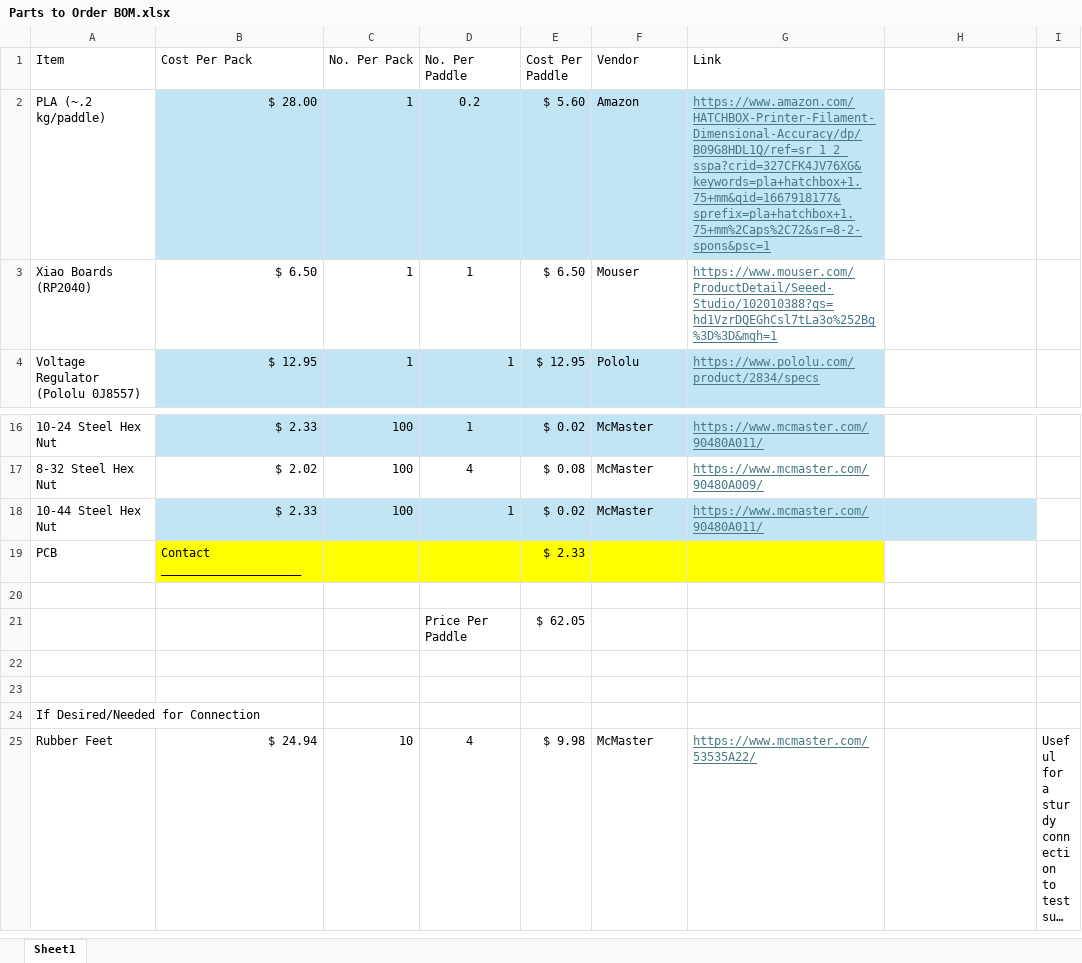
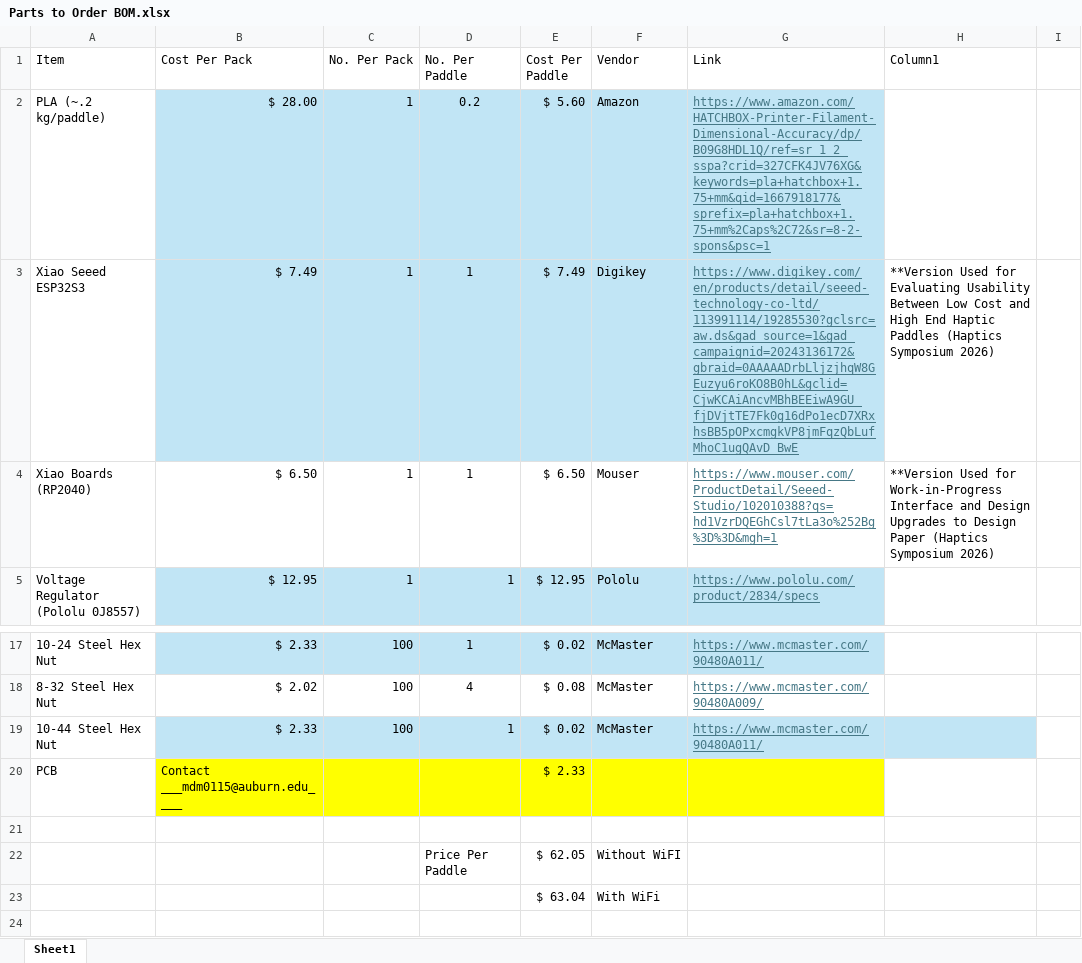
Before and after one commit to WeBRLab/hAUptic-paddle, an Excel workbook: Haptics Symposium Version 2026/Hardware/Parts to Order BOM.xlsx, sheet Sheet1, drawn as a sheet; only a part is shown, gaps mark what is left out; the shorter side is filled out with more unchanged rows; long unchanged cells end in …; values as stored, in another font and other column widths than the file's, no borders; table styles not drawn; addresses are those after the commit; the diff names each change by its address in the sheet, - before the commit and + after, or states it on an @@ line.

Commit message:
Update Parts to Order BOM.xlsx

```diff
--- a/Haptics Symposium Version 2026/Hardware/Parts to Order BOM.xlsx (sheet Sheet1)
+++ b/Haptics Symposium Version 2026/Hardware/Parts to Order BOM.xlsx (sheet Sheet1)
-H1: (empty)
+H1: Column1
+row 3: Xiao Seeed ESP32S3 | $ 7.49 | 1 | 1 | $ 7.49 | Digikey | https://www.digikey.com/en/products/detail/seeed-technology-co-ltd/113991114/19285530?gclsrc=aw.ds&gad_source=1&gad_campaignid=20243136172&gbraid=0AAAAADrbLljzjhqW8GEuzyu6roKO8B0hL&gclid=CjwKCAiAncvMBhBEEiwA9GU_fjDVjtTE7Fk0g16dPo1ecD7XRxhsBB5pOPxcmgkVP8jmFqzQbLufMhoC1ugQAvD_BwE | **Version Used for Evaluating Usability Between Low Cost and High End Haptic Paddles (Haptics Symposium 2026)
-H4 (Column1): (empty)
+H4 (Column1): **Version Used for Work-in-Progress Interface and Design Upgrades to Design Paper (Haptics Symposium 2026)
-B20 (Cost Per Pack): Contact ____________________
+B20 (Cost Per Pack): Contact ___mdm0115@auburn.edu____
-F22 (Vendor): (empty)
+F22 (Vendor): Without WiFI
-row 23: (empty)
+row 23:  |  |  |  | $ 63.04 | With WiFi
```
Also changed, not shown: formulas that keep their value.
